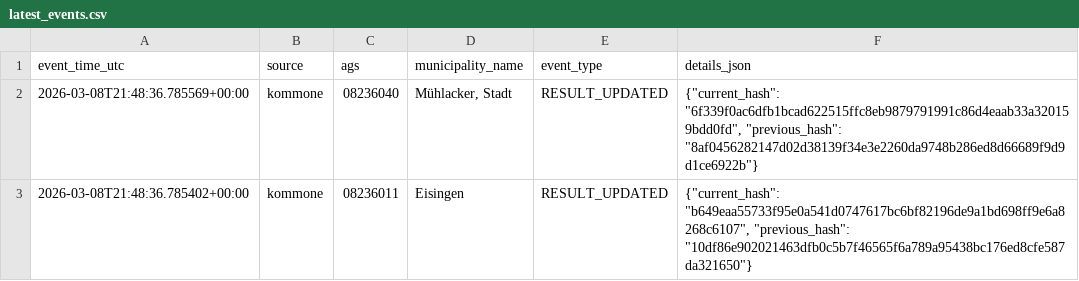
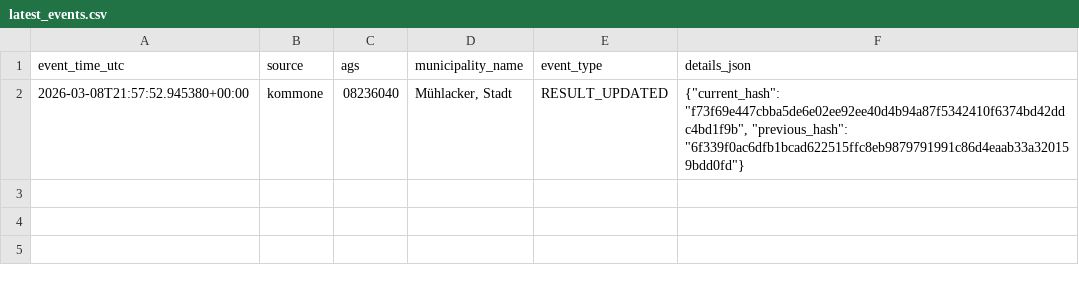
Before and after one commit to volzinnovation/ltw26-bw-wahlergebnis, a CSV file: data/2026-bw/reports/latest_events.csv, drawn as a sheet.

```diff
--- a/data/2026-bw/reports/latest_events.csv
+++ b/data/2026-bw/reports/latest_events.csv
@@ -1,3 +1,2 @@
 event_time_utc,source,ags,municipality_name,event_type,details_json
-2026-03-08T21:48:36.785569+00:00,kommone,08236040,"Mühlacker, Stadt",RESULT_UPDATED,"{""current_hash"": ""6f339f0ac6dfb1bcad622515ffc8eb9879791991c86d4eaab33a320159bdd0fd"", ""previous_hash"": ""8af0456282147d02d38139f34e3e2260da9748b286ed8d66689f9d9d1ce6922b""}"
-2026-03-08T21:48:36.785402+00:00,kommone,08236011,Eisingen,RESULT_UPDATED,"{""current_hash"": ""b649eaa55733f95e0a541d0747617bc6bf82196de9a1bd698ff9e6a8268c6107"", ""previous_hash"": ""10df86e902021463dfb0c5b7f46565f6a789a95438bc176ed8cfe587da321650""}"
+2026-03-08T21:57:52.945380+00:00,kommone,08236040,"Mühlacker, Stadt",RESULT_UPDATED,"{""current_hash"": ""f73f69e447cbba5de6e02ee92ee40d4b94a87f5342410f6374bd42ddc4bd1f9b"", ""previous_hash"": ""6f339f0ac6dfb1bcad622515ffc8eb9879791991c86d4eaab33a320159bdd0fd""}"
```
Also changed, not shown: data/2026-bw/latest/kommone_snapshots.csv, data/2026-bw/latest/party_vote_type_summary.csv, 4 other files.
